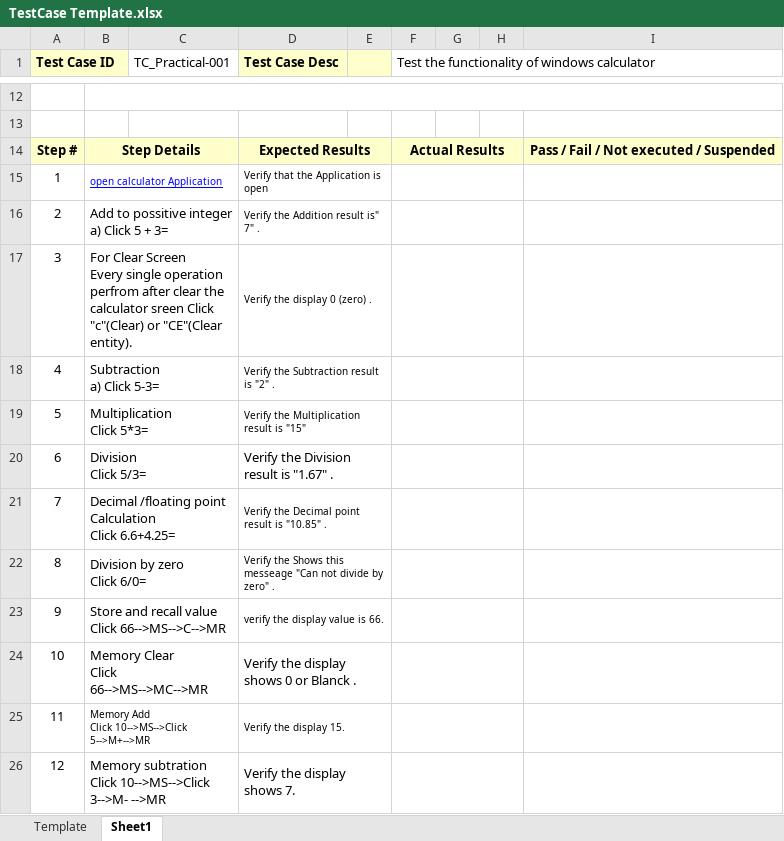
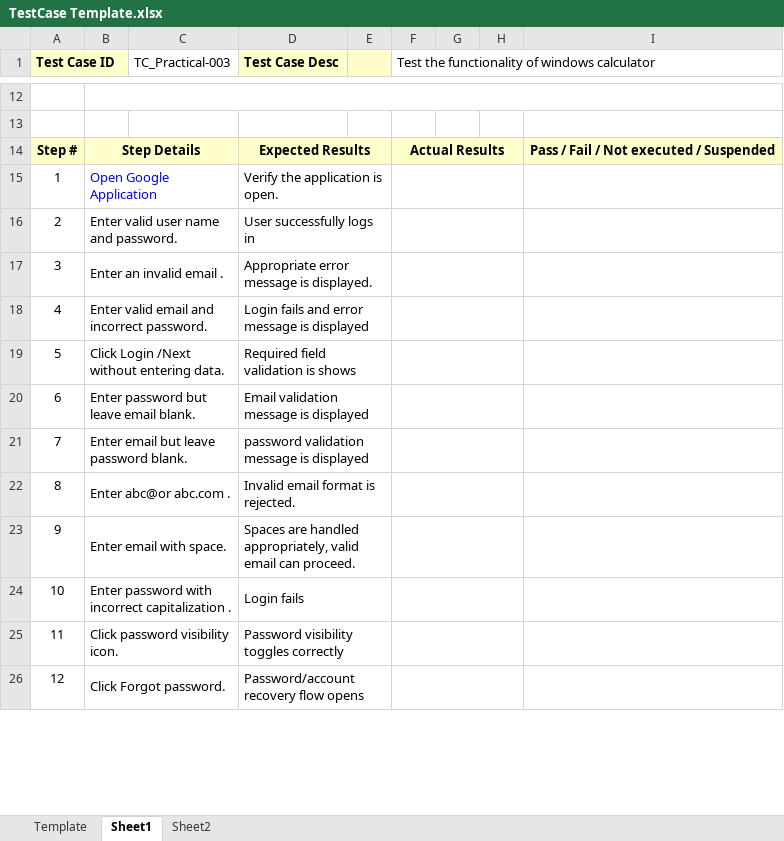
Before and after one commit to ghogareritika/Praticals-msc1, an Excel workbook: TestCase Template.xlsx, sheet Sheet1, drawn as a sheet; only a part is shown, gaps mark what is left out; values as stored, in another font and other column widths than the file's, no borders; charts and pictures not drawn; ↵ is a line break in a cell; the diff covers the shown part only; the diff names each change by its address in the sheet, - before the commit and + after, or states it on an @@ line.

```diff
--- a/TestCase Template.xlsx (sheet Sheet1)
+++ b/TestCase Template.xlsx (sheet Sheet1)
+sheet tab: Sheet2
-C1: TC_Practical-001
+C1: TC_Practical-003
-B15: open calculator Application
+B15: Open Google Application
@@ B15 text size: larger, underline: on → off @@
-D15 (Test Case Desc): Verify that the Application is open
+D15 (Test Case Desc): Verify the application is open.
@@ D15:D19 text size: larger @@
-B16: Add to possitive integer ↵ a) Click 5 + 3=
+B16: Enter valid user name and password.
-D16 (Test Case Desc): Verify the Addition result is" 7" .
+D16 (Test Case Desc): User successfully logs in
-B17: For Clear Screen ↵ Every single operation perfrom after clear the calculator sreen Click "c"(Clear) or "CE"(Clear entity).
+B17: Enter an invalid email .
-D17 (Test Case Desc): Verify the display 0 (zero) .
+D17 (Test Case Desc): Appropriate error message is displayed.
-B18: Subtraction ↵ a) Click 5-3=
+B18: Enter valid email and incorrect password.
-D18 (Test Case Desc): Verify the Subtraction result is "2" .
+D18 (Test Case Desc): Login fails and error message is displayed
-B19: Multiplication ↵ Click 5*3=
+B19: Click Login /Next without entering data.
-D19 (Test Case Desc): Verify the Multiplication result is "15"
+D19 (Test Case Desc): Required field validation is shows
-B20: Division ↵ Click 5/3=
+B20: Enter password but leave email blank.
-D20 (Test Case Desc): Verify the Division result is "1.67" .
+D20 (Test Case Desc): Email validation message is displayed
-B21: Decimal /floating point Calculation ↵ Click 6.6+4.25=
+B21: Enter email but leave password blank.
-D21 (Test Case Desc): Verify the Decimal point result is "10.85" .
+D21 (Test Case Desc): password validation message is displayed
@@ D21:D23 text size: larger @@
-B22: Division by zero ↵ Click 6/0=
+B22: Enter abc@or abc.com .
-D22 (Test Case Desc): Verify the Shows this messeage "Can not divide by zero" .
+D22 (Test Case Desc): Invalid email format is rejected.
-B23: Store and recall value ↵ Click 66-->MS-->C-->MR
+B23: Enter email with space.
-D23 (Test Case Desc): verify the display value is 66.
+D23 (Test Case Desc): Spaces are handled appropriately, valid email can proceed.
-B24: Memory Clear ↵ Click 66-->MS-->MC-->MR
+B24: Enter password with incorrect capitalization .
-D24 (Test Case Desc): Verify the display shows 0 or Blanck .
+D24 (Test Case Desc): Login fails
-B25: Memory Add ↵ Click 10-->MS-->Click 5-->M+-->MR
+B25: Click password visibility icon.
@@ B25 text size: larger @@
-D25 (Test Case Desc): Verify the display 15.
+D25 (Test Case Desc): Password visibility toggles correctly
@@ D25 text size: larger @@
-B26: Memory subtration ↵ Click 10-->MS-->Click 3-->M- -->MR
+B26: Click Forgot password.
-D26 (Test Case Desc): Verify the display shows 7.
+D26 (Test Case Desc): Password/account recovery flow opens
```
Also changed, not shown: 7 added rows, 2 edited cells and cell formats elsewhere in this sheet, charts or pictures.
